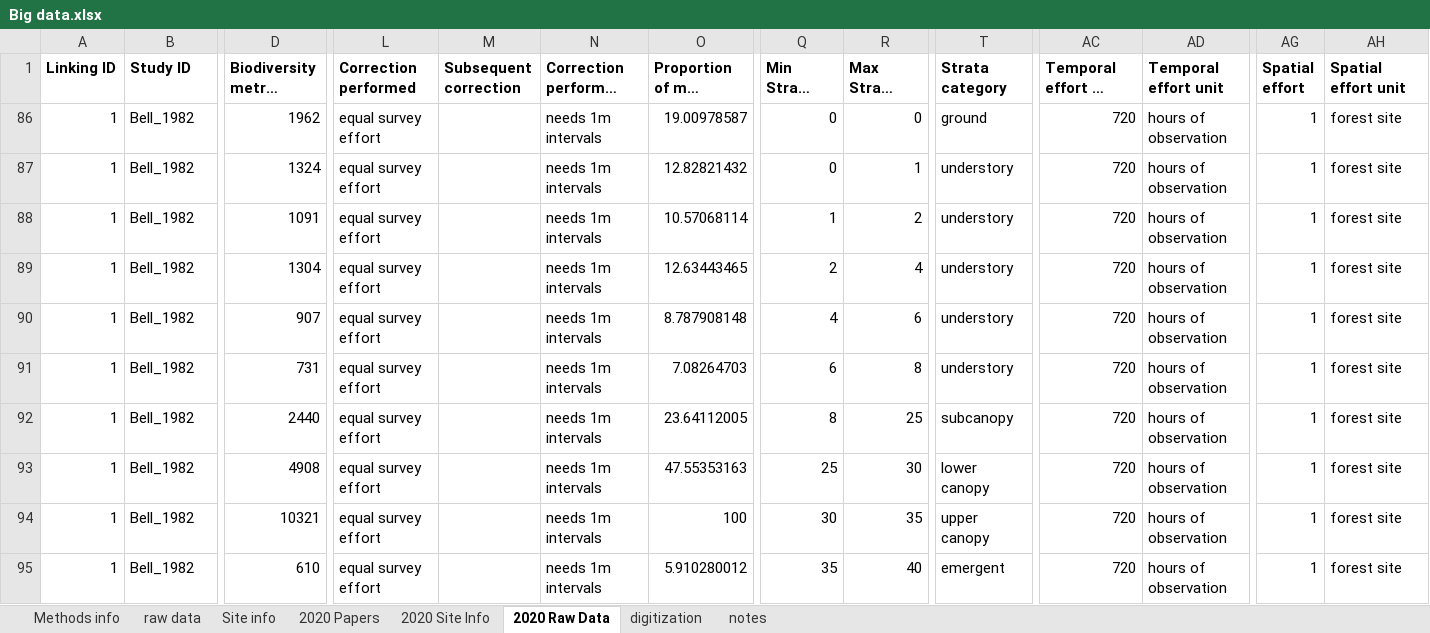
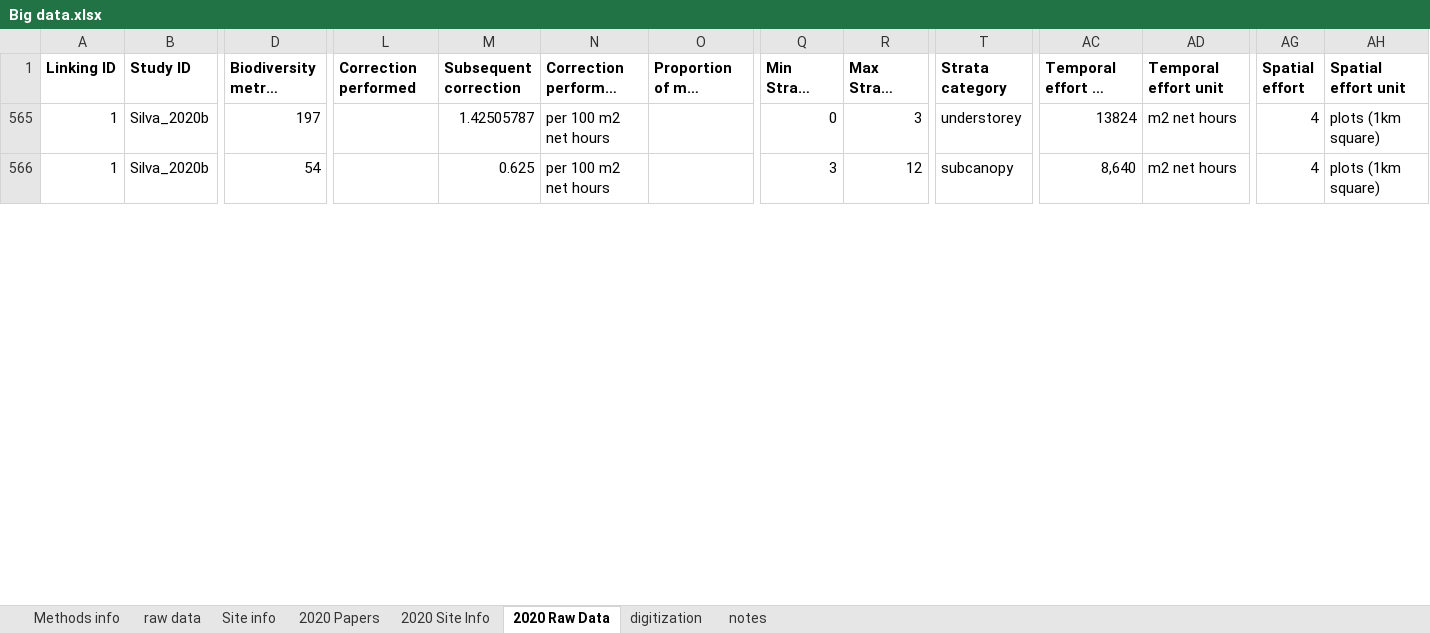
Before and after one commit to schefferslab/Vert-Strata-Meta, an Excel workbook: data/stripped_data/original/Big data.xlsx, sheet 2020 Raw Data, drawn as a sheet; only a part is shown, gaps mark what is left out; long unchanged cells end in …; values as stored, in another font and other column widths than the file's, no borders; charts and pictures not drawn; removed rows and columns are numbered as before the commit, all else as after; rows hold the shown columns only; the diff covers the shown part only; the diff names each change by its address in the sheet, - before the commit and + after, or states it on an @@ line.

Commit message:
Adding Ed's new data and some script

```diff
--- a/data/stripped_data/original/Big data.xlsx (sheet 2020 Raw Data)
+++ b/data/stripped_data/original/Big data.xlsx (sheet 2020 Raw Data)
-row 86: 1 | Bell_1982 | 1962 | equal survey effort |  | needs 1m intervals | 19.00978587 | 0 | 0 | ground | 720 | hours of observation | 1 | forest site
-B565 (Study ID): Bell_1982
+B565 (Study ID): Silva_2020b
-D565 (Biodiversity metric value): 1324
+D565 (Biodiversity metric value): 197
-L565 (Correction performed): equal survey effort
+L565 (Correction performed): (empty)
-M565 (Subsequent correction): (empty)
+M565 (Subsequent correction): 1.42505787
-N565: needs 1m intervals
+N565: per 100 m2 net hours
-O565 (Proportion of max biodiversity): 12.82821432
+O565 (Proportion of max biodiversity): (empty)
-R565 (Max Strata height): 1
+R565 (Max Strata height): 3
-T565 (Strata category): understory
+T565 (Strata category): understorey
-AC565 (Temporal effort at each height): 720
+AC565 (Temporal effort at each height): 13824
-AD565 (Temporal effort unit): hours of observation
+AD565 (Temporal effort unit): m2 net hours
-AG565 (Spatial effort): 1
+AG565 (Spatial effort): 4
-AH565 (Spatial effort unit): forest site
+AH565 (Spatial effort unit): plots (1km square)
-row 88: 1 | Bell_1982 | 1091 | equal survey effort |  | needs 1m intervals | 10.57068114 | 1 | 2 | understory | 720 | hours of observation | 1 | forest site
-row 89: 1 | Bell_1982 | 1304 | equal survey effort |  | needs 1m intervals | 12.63443465 | 2 | 4 | understory | 720 | hours of observation | 1 | forest site
-row 90: 1 | Bell_1982 | 907 | equal survey effort |  | needs 1m intervals | 8.787908148 | 4 | 6 | understory | 720 | hours of observation | 1 | forest site
-row 91: 1 | Bell_1982 | 731 | equal survey effort |  | needs 1m intervals | 7.08264703 | 6 | 8 | understory | 720 | hours of observation | 1 | forest site
-B566 (Study ID): Bell_1982
+B566 (Study ID): Silva_2020b
-D566 (Biodiversity metric value): 2440
+D566 (Biodiversity metric value): 54
-L566 (Correction performed): equal survey effort
+L566 (Correction performed): (empty)
-M566 (Subsequent correction): (empty)
+M566 (Subsequent correction): 0.625
-N566: needs 1m intervals
+N566: per 100 m2 net hours
-O566 (Proportion of max biodiversity): 23.64112005
+O566 (Proportion of max biodiversity): (empty)
-Q566 (Min Strata height): 8
+Q566 (Min Strata height): 3
-R566 (Max Strata height): 25
+R566 (Max Strata height): 12
-AC566 (Temporal effort at each height): 720
+AC566 (Temporal effort at each height): 8,640
-AD566 (Temporal effort unit): hours of observation
+AD566 (Temporal effort unit): m2 net hours
-AG566 (Spatial effort): 1
+AG566 (Spatial effort): 4
-AH566 (Spatial effort unit): forest site
+AH566 (Spatial effort unit): plots (1km square)
-row 93: 1 | Bell_1982 | 4908 | equal survey effort |  | needs 1m intervals | 47.55353163 | 25 | 30 | lower canopy | 720 | hours of observation | 1 | forest site
-row 94: 1 | Bell_1982 | 10321 | equal survey effort |  | needs 1m intervals | 100 | 30 | 35 | upper canopy | 720 | hours of observation | 1 | forest site
-row 95: 1 | Bell_1982 | 610 | equal survey effort |  | needs 1m intervals | 5.910280012 | 35 | 40 | emergent | 720 | hours of observation | 1 | forest site
```
Also changed, not shown: 85 hidden or unhidden rows elsewhere in this sheet, sheet 2020 Site Info, sheet 2020 Papers, sheet notes, sheet digitization, hidden cells.
